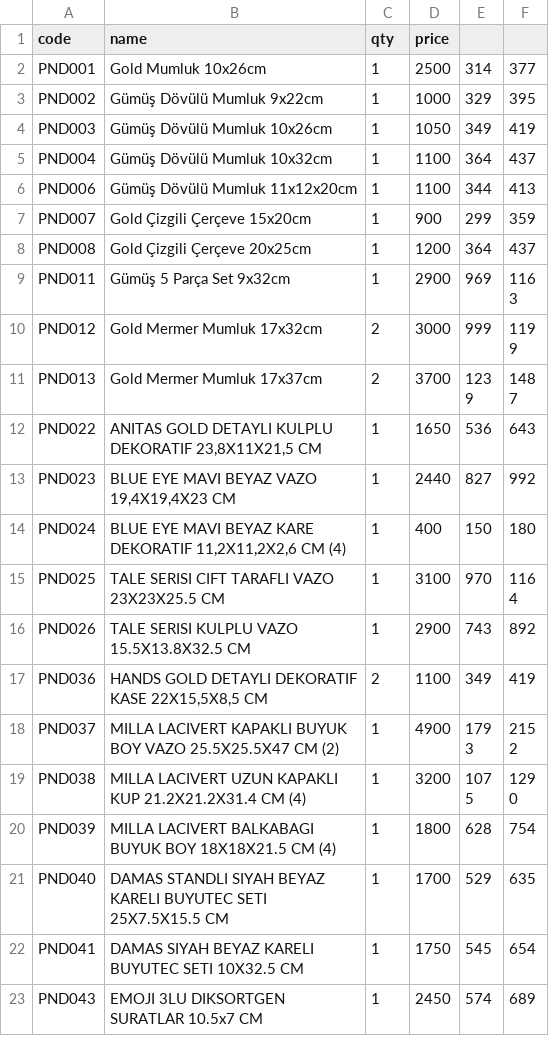
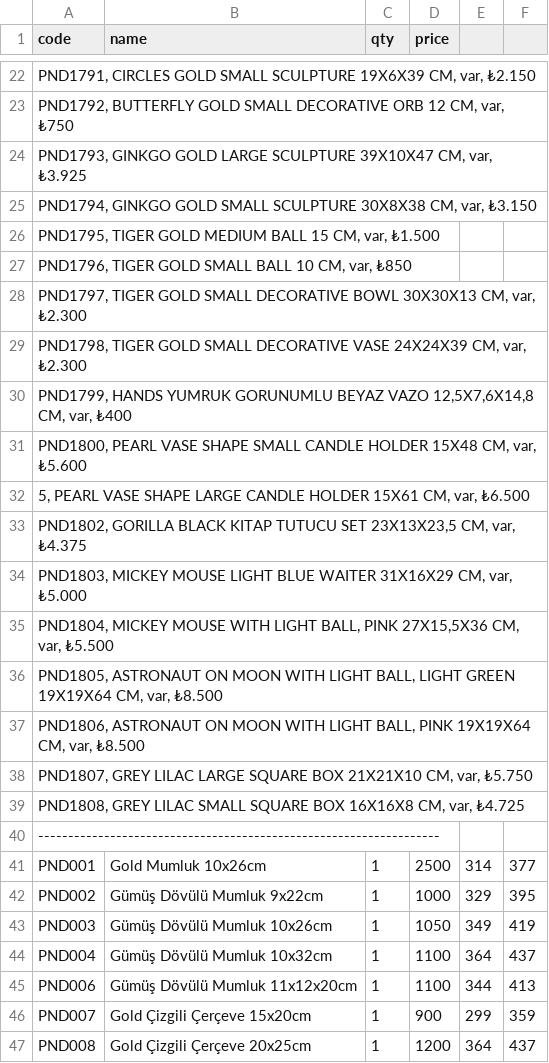
Before and after one commit to pnd-107112/aksesuarlar, a CSV file: product.csv, drawn as a sheet; only a part is shown, gaps mark what is left out; the shorter side is filled out with more unchanged rows; the diff covers the shown part only.

Commit message:
Update product.csv

```diff
--- a/product.csv
+++ b/product.csv
@@ -2 +22,20 @@ code;name;qty;price;
+PND1791, CIRCLES GOLD SMALL SCULPTURE 19X6X39 CM, var, ₺2.150
+PND1792, BUTTERFLY GOLD SMALL DECORATIVE ORB 12 CM, var, ₺750
+PND1793, GINKGO GOLD LARGE SCULPTURE 39X10X47 CM, var, ₺3.925
+PND1794, GINKGO GOLD SMALL SCULPTURE 30X8X38 CM, var, ₺3.150
+PND1795, TIGER GOLD MEDIUM BALL 15 CM, var, ₺1.500
+PND1796, TIGER GOLD SMALL BALL 10 CM, var, ₺850
+PND1797, TIGER GOLD SMALL DECORATIVE  BOWL 30X30X13 CM, var, ₺2.300
+PND1798, TIGER GOLD SMALL DECORATIVE VASE 24X24X39 CM, var, ₺2.300
+PND1799, HANDS YUMRUK GORUNUMLU BEYAZ VAZO 12,5X7,6X14,8 CM, var, ₺400
+PND1800, PEARL VASE SHAPE SMALL CANDLE HOLDER 15X48 CM, var, ₺5.600
+5, PEARL VASE SHAPE LARGE CANDLE HOLDER 15X61 CM, var, ₺6.500
+PND1802, GORILLA BLACK KITAP TUTUCU SET 23X13X23,5 CM, var, ₺4.375
+PND1803, MICKEY MOUSE LIGHT BLUE WAITER 31X16X29 CM, var, ₺5.000
+PND1804, MICKEY MOUSE WITH LIGHT BALL, PINK 27X15,5X36 CM, var, ₺5.500
+PND1805, ASTRONAUT ON MOON WITH LIGHT BALL, LIGHT GREEN 19X19X64 CM, var, ₺8.500
+PND1806, ASTRONAUT ON MOON WITH LIGHT BALL, PINK 19X19X64 CM, var, ₺8.500
+PND1807, GREY LILAC LARGE SQUARE BOX 21X21X10 CM, var, ₺5.750
+PND1808, GREY LILAC SMALL SQUARE BOX 16X16X8 CM, var, ₺4.725
+-------------------------------------------------------------------
 PND001;Gold Mumluk 10x26cm;1;2500;314;377
```
Also changed, not shown: 20 added rows elsewhere in this file.
